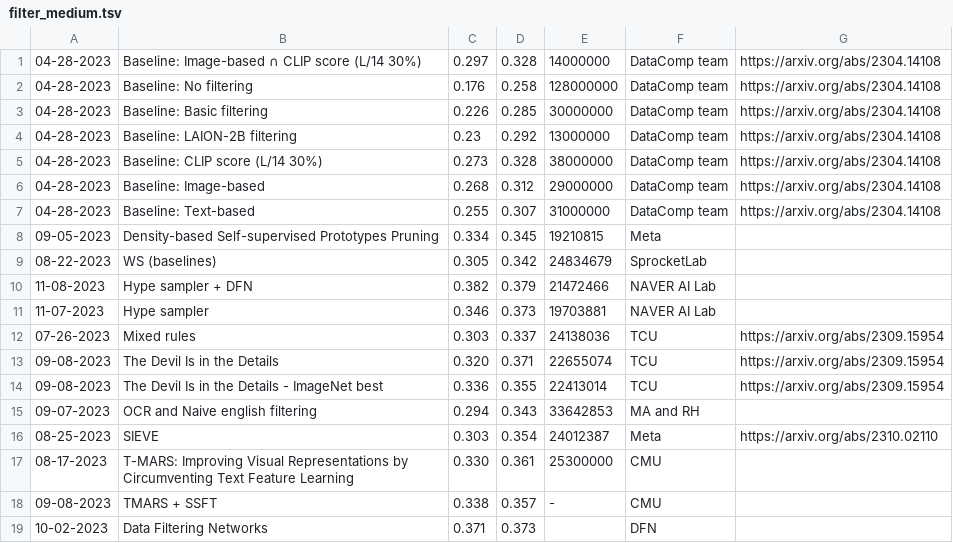
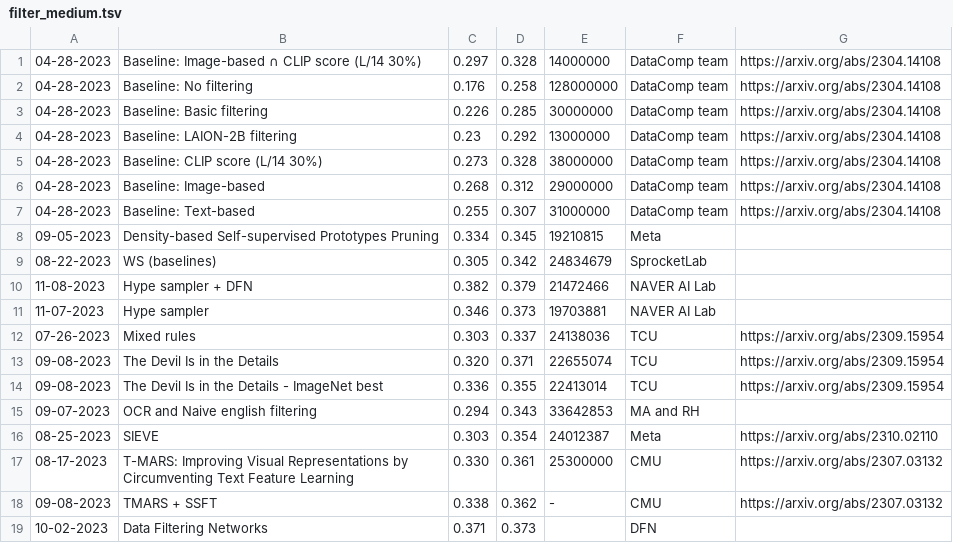
Before and after one commit to mlfoundations/datacomp_site, a TSV file: data/filter_medium.tsv, drawn as a sheet; the diff names each change by its address in the sheet, - before the commit and + after, or states it on an @@ line.

Commit message:
tmars update

```diff
--- a/data/filter_medium.tsv
+++ b/data/filter_medium.tsv
-G17:G18: (empty)
+G17:G18: https://arxiv.org/abs/2307.03132
-D18: 0.357
+D18: 0.362
```
